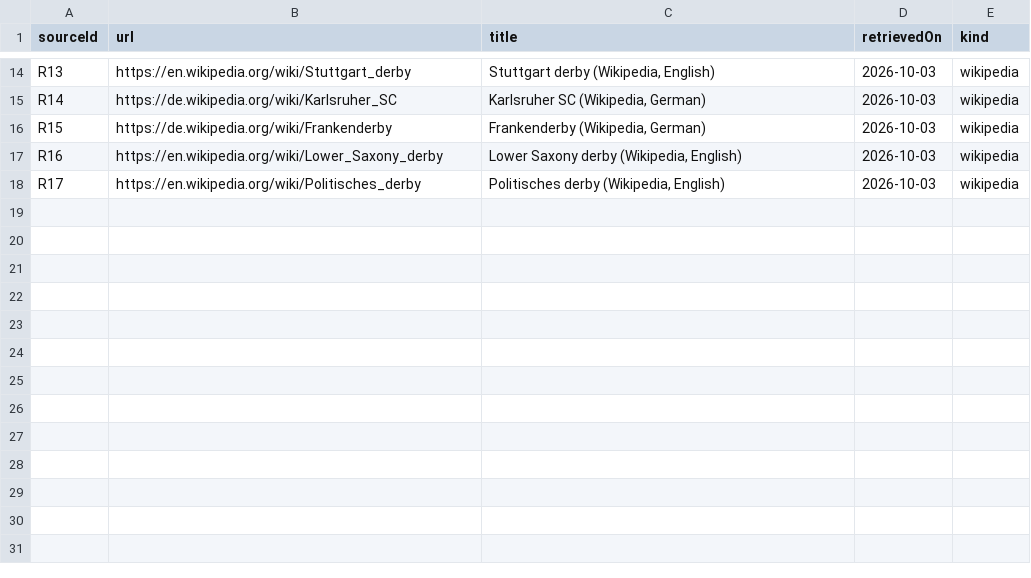
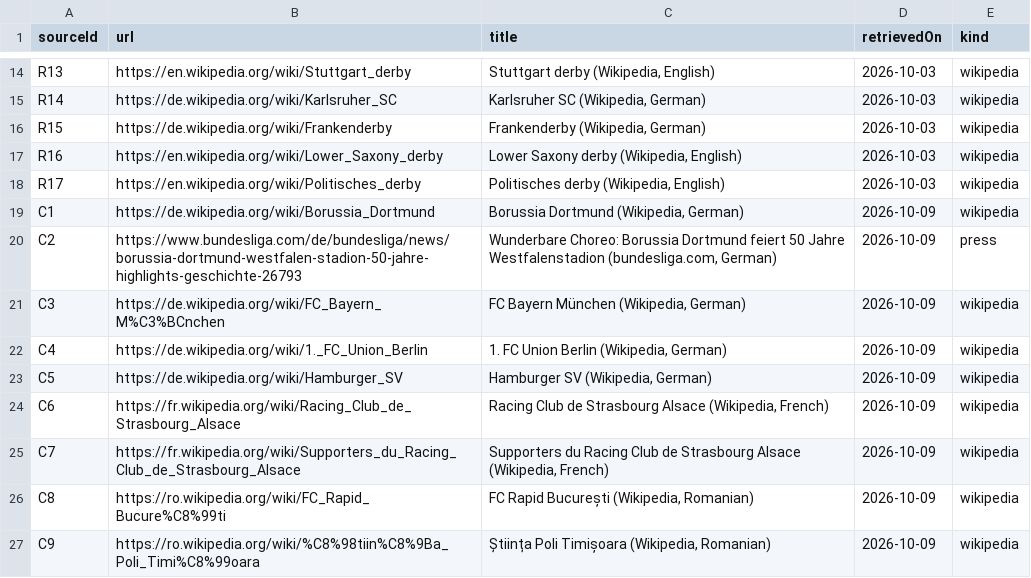
Before and after one commit to AlexGrozavul/Football, a CSV file: data/club-culture-sources.csv, drawn as a sheet; only a part is shown, gaps mark what is left out; the diff names each change by its address in the sheet, - before the commit and + after, or states it on an @@ line.

```diff
--- a/data/club-culture-sources.csv
+++ b/data/club-culture-sources.csv
+row 19: C1 | https://de.wikipedia.org/wiki/Borussia_Dortmund | Borussia Dortmund (Wikipedia, German) | 2026-10-09 | wikipedia
+row 20: C2 | https://www.bundesliga.com/de/bundesliga/news/borussia-dortmund-westfalen-stadion-50-jahre-highlights-geschichte-26793 | Wunderbare Choreo: Borussia Dortmund feiert 50 Jahre Westfalenstadion (bundesliga.com, German) | 2026-10-09 | press
+row 21: C3 | https://de.wikipedia.org/wiki/FC_Bayern_M%C3%BCnchen | FC Bayern München (Wikipedia, German) | 2026-10-09 | wikipedia
+row 22: C4 | https://de.wikipedia.org/wiki/1._FC_Union_Berlin | 1. FC Union Berlin (Wikipedia, German) | 2026-10-09 | wikipedia
+row 23: C5 | https://de.wikipedia.org/wiki/Hamburger_SV | Hamburger SV (Wikipedia, German) | 2026-10-09 | wikipedia
+row 24: C6 | https://fr.wikipedia.org/wiki/Racing_Club_de_Strasbourg_Alsace | Racing Club de Strasbourg Alsace (Wikipedia, French) | 2026-10-09 | wikipedia
+row 25: C7 | https://fr.wikipedia.org/wiki/Supporters_du_Racing_Club_de_Strasbourg_Alsace | Supporters du Racing Club de Strasbourg Alsace (Wikipedia, French) | 2026-10-09 | wikipedia
+row 26: C8 | https://ro.wikipedia.org/wiki/FC_Rapid_Bucure%C8%99ti | FC Rapid București (Wikipedia, Romanian) | 2026-10-09 | wikipedia
+row 27: C9 | https://ro.wikipedia.org/wiki/%C8%98tiin%C8%9Ba_Poli_Timi%C8%99oara | Știința Poli Timișoara (Wikipedia, Romanian) | 2026-10-09 | wikipedia
```
Also changed, not shown: data/club-rivalries.csv, 2 other files.
